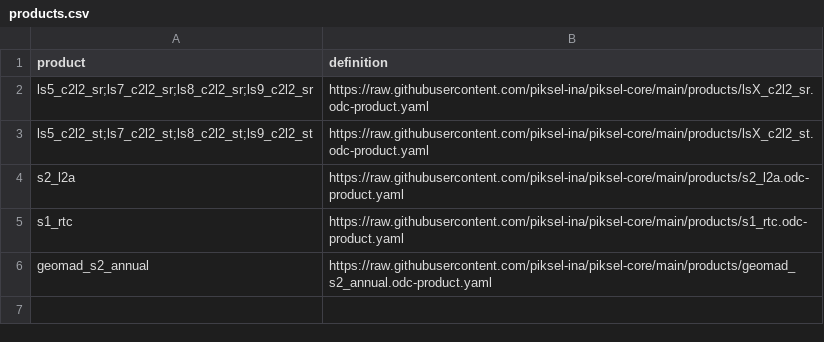
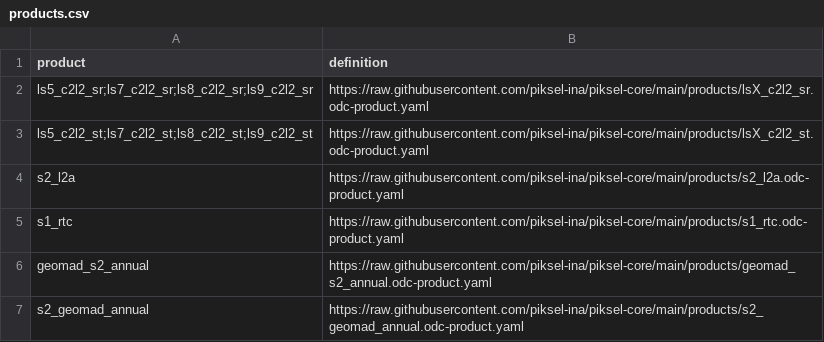
Before and after one commit to piksel-ina/piksel-core, a CSV file: products.csv, drawn as a sheet.

Commit message:
Add s2_geomad_annual product definition with 14 bands
New product for the full Sentinel-2 GeoMAD annual collection (v1.0.0)
including nir08, rededge1-3 bands. Adds product YAML, products.csv entry,
and index-s2-gm-annual Makefile target.

```diff
--- a/products.csv
+++ b/products.csv
@@ -6 +6,2 @@ s1_rtc,https://raw.githubusercontent.com/piksel-ina/piksel-core/main/products/s1
 geomad_s2_annual,https://raw.githubusercontent.com/piksel-ina/piksel-core/main/products/geomad_s2_annual.odc-product.yaml
+s2_geomad_annual,https://raw.githubusercontent.com/piksel-ina/piksel-core/main/products/s2_geomad_annual.odc-product.yaml
```
Also changed, not shown: 2 other files.
